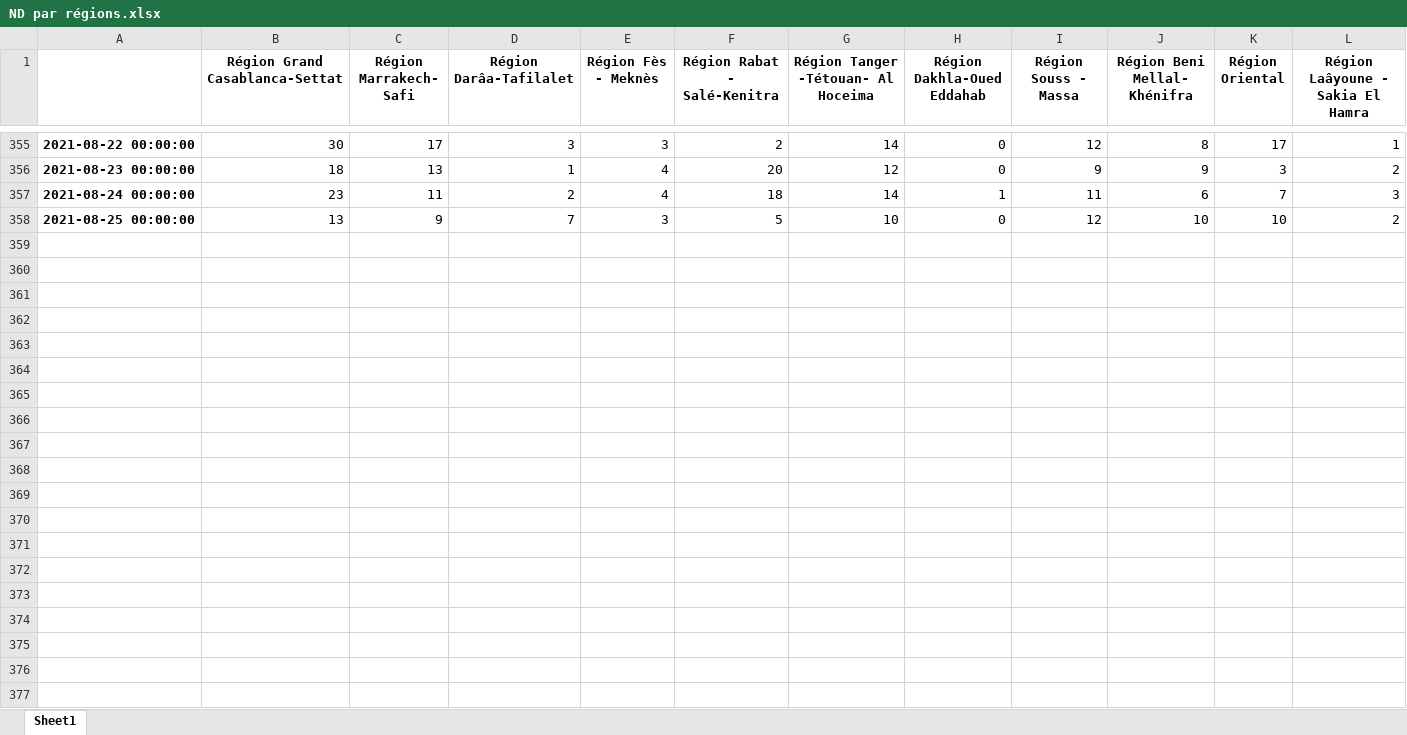
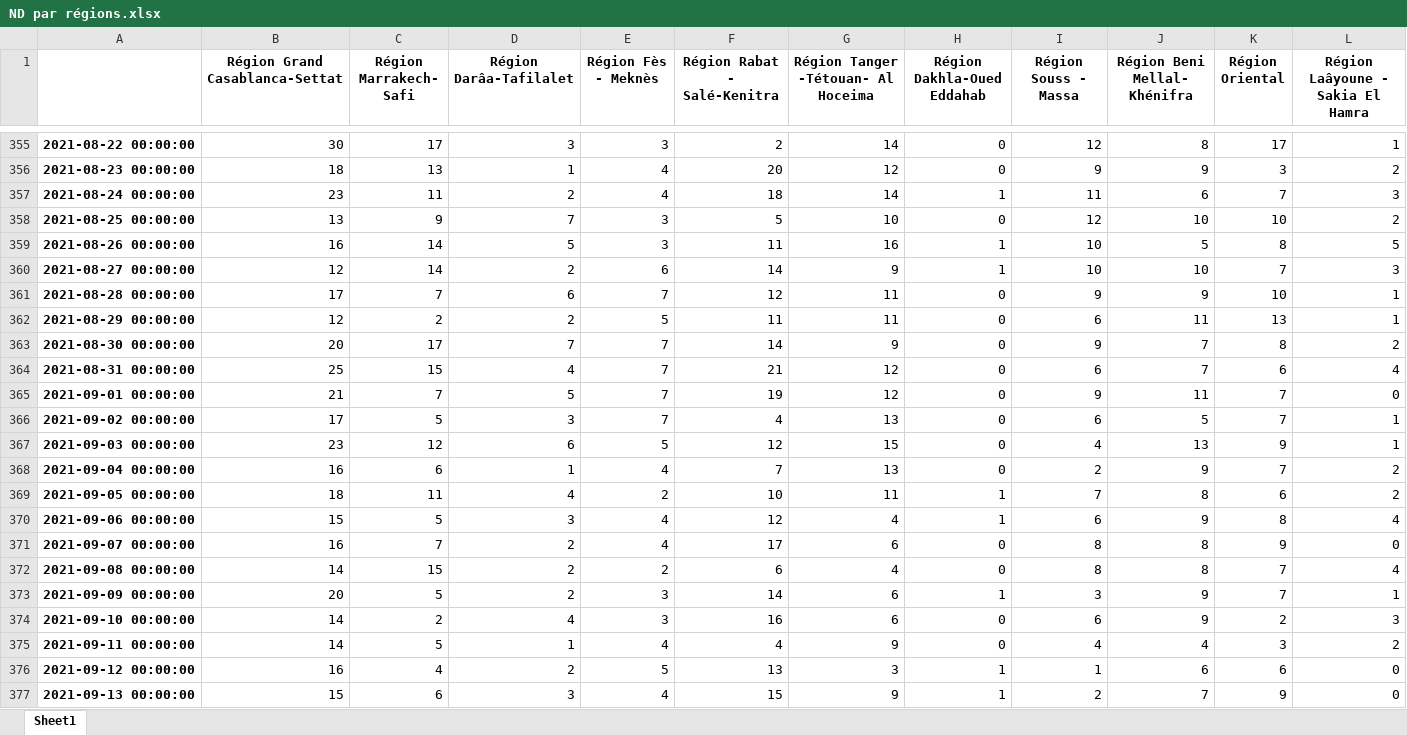
Before and after one commit to AmineAndam04/Regional-and-Provincial-covid-19-data, an Excel workbook: Regional-data/ND par régions.xlsx, sheet Sheet1, drawn as a sheet; only a part is shown, gaps mark what is left out; values as stored, in another font and other column widths than the file's, no borders; rows hold the shown columns only; the diff covers the shown part only; the diff names each change by its address in the sheet, - before the commit and + after, or states it on an @@ line.

```diff
--- a/Regional-data/ND par régions.xlsx (sheet Sheet1)
+++ b/Regional-data/ND par régions.xlsx (sheet Sheet1)
+row 359: 2021-08-26 00:00:00 | 16 | 14 | 5 | 3 | 11 | 16 | 1 | 10 | 5 | 8 | 5
+row 360: 2021-08-27 00:00:00 | 12 | 14 | 2 | 6 | 14 | 9 | 1 | 10 | 10 | 7 | 3
+row 361: 2021-08-28 00:00:00 | 17 | 7 | 6 | 7 | 12 | 11 | 0 | 9 | 9 | 10 | 1
+row 362: 2021-08-29 00:00:00 | 12 | 2 | 2 | 5 | 11 | 11 | 0 | 6 | 11 | 13 | 1
+row 363: 2021-08-30 00:00:00 | 20 | 17 | 7 | 7 | 14 | 9 | 0 | 9 | 7 | 8 | 2
+row 364: 2021-08-31 00:00:00 | 25 | 15 | 4 | 7 | 21 | 12 | 0 | 6 | 7 | 6 | 4
+row 365: 2021-09-01 00:00:00 | 21 | 7 | 5 | 7 | 19 | 12 | 0 | 9 | 11 | 7 | 0
+row 366: 2021-09-02 00:00:00 | 17 | 5 | 3 | 7 | 4 | 13 | 0 | 6 | 5 | 7 | 1
+row 367: 2021-09-03 00:00:00 | 23 | 12 | 6 | 5 | 12 | 15 | 0 | 4 | 13 | 9 | 1
+row 368: 2021-09-04 00:00:00 | 16 | 6 | 1 | 4 | 7 | 13 | 0 | 2 | 9 | 7 | 2
+row 369: 2021-09-05 00:00:00 | 18 | 11 | 4 | 2 | 10 | 11 | 1 | 7 | 8 | 6 | 2
+row 370: 2021-09-06 00:00:00 | 15 | 5 | 3 | 4 | 12 | 4 | 1 | 6 | 9 | 8 | 4
+row 371: 2021-09-07 00:00:00 | 16 | 7 | 2 | 4 | 17 | 6 | 0 | 8 | 8 | 9 | 0
+row 372: 2021-09-08 00:00:00 | 14 | 15 | 2 | 2 | 6 | 4 | 0 | 8 | 8 | 7 | 4
+row 373: 2021-09-09 00:00:00 | 20 | 5 | 2 | 3 | 14 | 6 | 1 | 3 | 9 | 7 | 1
+row 374: 2021-09-10 00:00:00 | 14 | 2 | 4 | 3 | 16 | 6 | 0 | 6 | 9 | 2 | 3
+row 375: 2021-09-11 00:00:00 | 14 | 5 | 1 | 4 | 4 | 9 | 0 | 4 | 4 | 3 | 2
+row 376: 2021-09-12 00:00:00 | 16 | 4 | 2 | 5 | 13 | 3 | 1 | 1 | 6 | 6 | 0
+row 377: 2021-09-13 00:00:00 | 15 | 6 | 3 | 4 | 15 | 9 | 1 | 2 | 7 | 9 | 0
```
Also changed, not shown: 16 added rows elsewhere in this sheet, Regional-data/NC par régions.xlsx.
